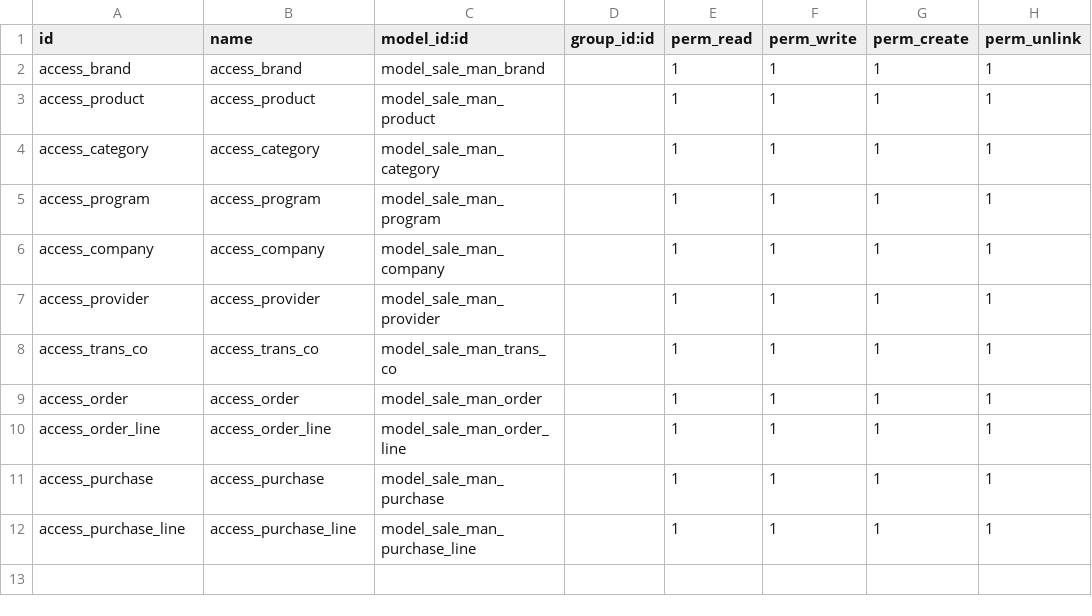
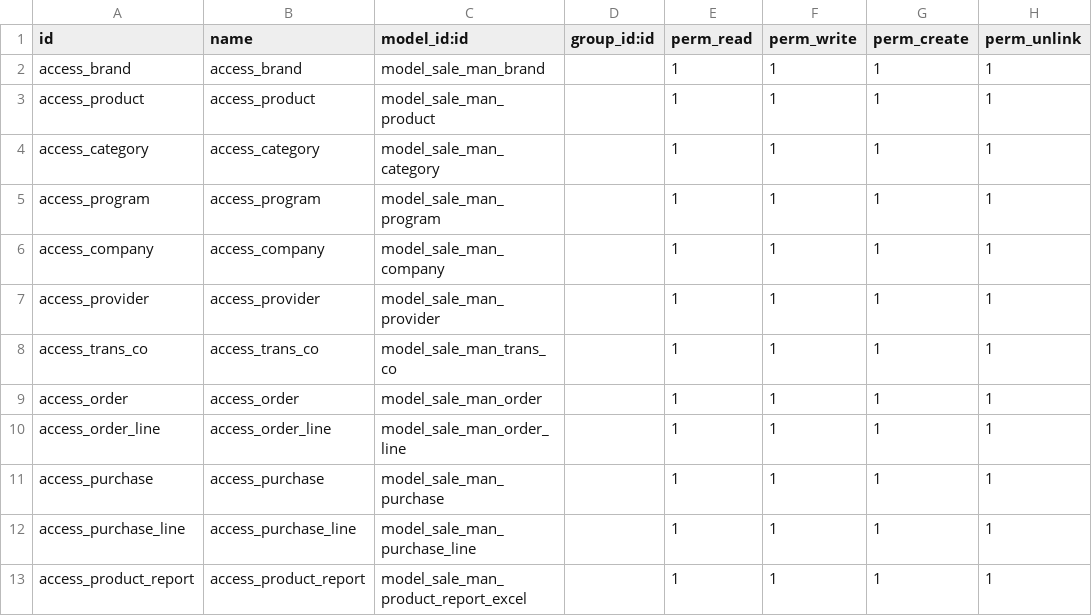
Before and after one commit to HVQuoc/odoo-18, a CSV file: sale_program_management/security/ir.model.access.csv, drawn as a sheet; the diff names each change by its address in the sheet, - before the commit and + after, or states it on an @@ line.

Commit message:
pdf and excel export

```diff
--- a/sale_program_management/security/ir.model.access.csv
+++ b/sale_program_management/security/ir.model.access.csv
+row 13: access_product_report | access_product_report | model_sale_man_product_report_excel |  | 1 | 1 | 1 | 1
```
Also changed, not shown: 5 other files.
